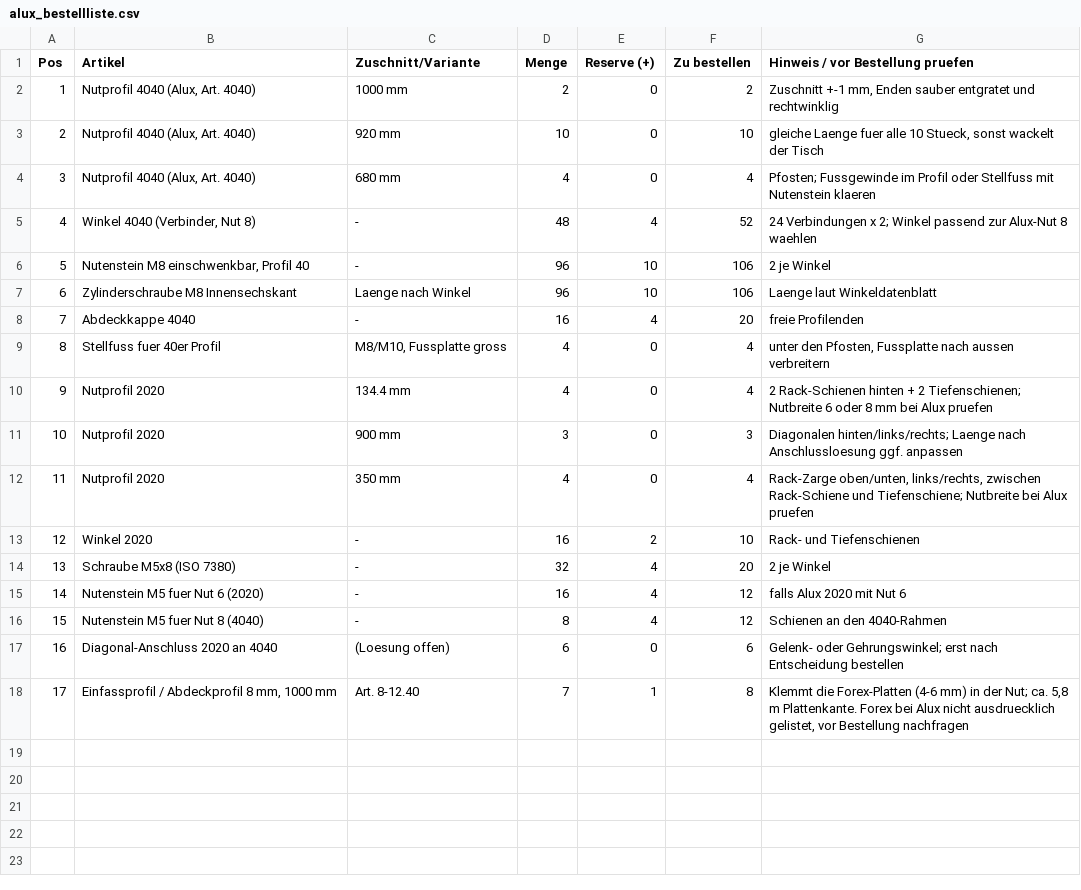
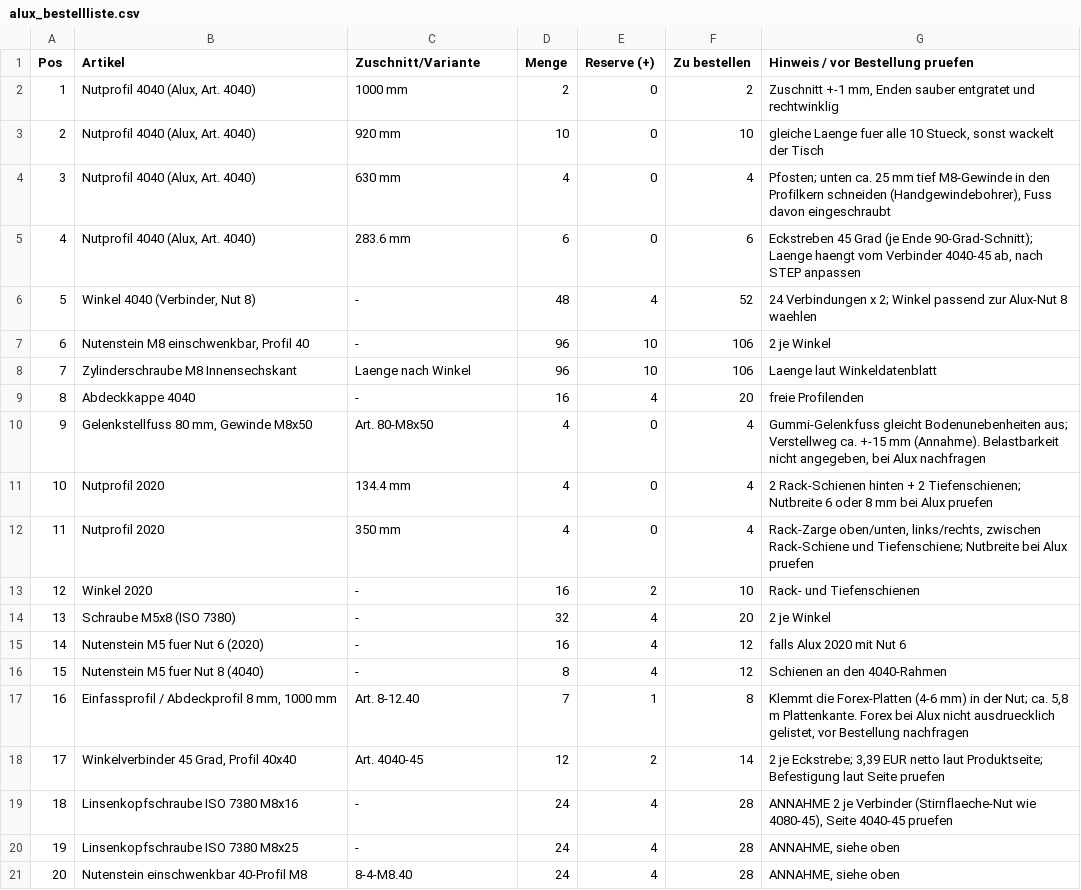
Before and after one commit to soulid23/open-ora, a CSV file: bom/alux_bestellliste.csv, drawn as a sheet; removed rows and columns are numbered as before the commit, all else as after; the diff names each change by its address in the sheet, - before the commit and + after, or states it on an @@ line.

```diff
--- a/bom/alux_bestellliste.csv
+++ b/bom/alux_bestellliste.csv
-C4 (Zuschnitt/Variante): 680 mm
+C4 (Zuschnitt/Variante): 630 mm
-G4 (Hinweis / vor Bestellung pruefen): Pfosten; Fussgewinde im Profil oder Stellfuss mit Nutenstein klaeren
+G4 (Hinweis / vor Bestellung pruefen): Pfosten; unten ca. 25 mm tief M8-Gewinde in den Profilkern schneiden (Handgewindebohrer), Fuss davon eingeschraubt
+row 5: 4 | Nutprofil 4040 (Alux, Art. 4040) | 283.6 mm | 6 | 0 | 6 | Eckstreben 45 Grad (je Ende 90-Grad-Schnitt); Laenge haengt vom Verbinder 4040-45 ab, nach STEP anpassen
@@ column A (Pos) renumbered between rows 6 and 17 @@
-B10 (Artikel): Stellfuss fuer 40er Profil
+B10 (Artikel): Gelenkstellfuss 80 mm, Gewinde M8x50
-C10 (Zuschnitt/Variante): M8/M10, Fussplatte gross
+C10 (Zuschnitt/Variante): Art. 80-M8x50
-G10 (Hinweis / vor Bestellung pruefen): unter den Pfosten, Fussplatte nach aussen verbreitern
+G10 (Hinweis / vor Bestellung pruefen): Gummi-Gelenkfuss gleicht Bodenunebenheiten aus; Verstellweg ca. +-15 mm (Annahme). Belastbarkeit nicht angegeben, bei Alux nachfragen
-row 11: 10 | Nutprofil 2020 | 900 mm | 3 | 0 | 3 | Diagonalen hinten/links/rechts; Laenge nach Anschlussloesung ggf. anpassen
-row 17: 16 | Diagonal-Anschluss 2020 an 4040 | (Loesung offen) | 6 | 0 | 6 | Gelenk- oder Gehrungswinkel; erst nach Entscheidung bestellen
+row 18: 17 | Winkelverbinder 45 Grad, Profil 40x40 | Art. 4040-45 | 12 | 2 | 14 | 2 je Eckstrebe; 3,39 EUR netto laut Produktseite; Befestigung laut Seite pruefen
+row 19: 18 | Linsenkopfschraube ISO 7380 M8x16 | - | 24 | 4 | 28 | ANNAHME 2 je Verbinder (Stirnflaeche-Nut wie 4080-45), Seite 4040-45 pruefen
+row 20: 19 | Linsenkopfschraube ISO 7380 M8x25 | - | 24 | 4 | 28 | ANNAHME, siehe oben
+row 21: 20 | Nutenstein einschwenkbar 40-Profil M8 | 8-4-M8.40 | 24 | 4 | 28 | ANNAHME, siehe oben
```
Also changed, not shown: bom/frame_bom.csv, 4 other files.
